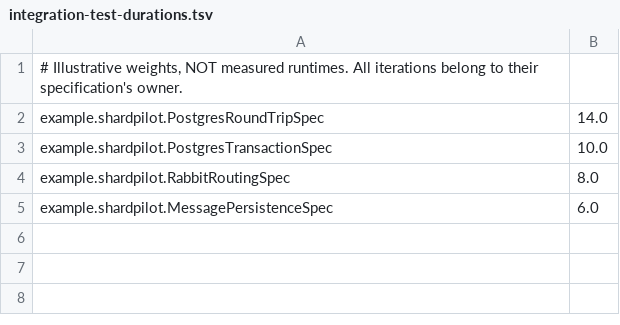
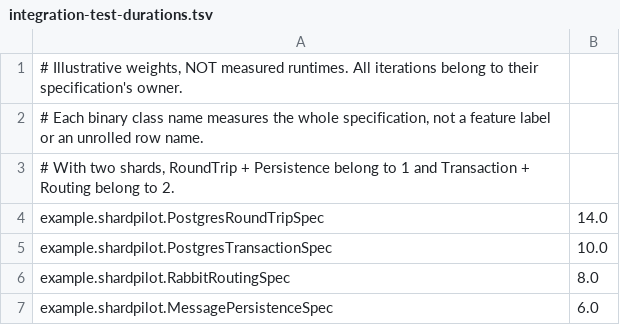
Before and after one commit to sjacek/shardpilot, a TSV file: examples/spock/testcontainers/integration-test-durations.tsv, drawn as a sheet; the diff names each change by its address in the sheet, - before the commit and + after, or states it on an @@ line.

Commit message:
docs(examples): expand Spock example comments and Groovydoc
- Explain setupSpec, shared state and iteration isolation
- Clarify container lifecycle and shard ownership
- Document transaction and RabbitMQ acknowledgment boundaries
- Describe Gradle cache, concurrency and image override settings

```diff
--- a/examples/spock/testcontainers/integration-test-durations.tsv
+++ b/examples/spock/testcontainers/integration-test-durations.tsv
+row 2: # Each binary class name measures the whole specification, not a feature label or an unrolled row name.
+row 3: # With two shards, RoundTrip + Persistence belong to 1 and Transaction + Routing belong to 2.
```
Also changed, not shown: 11 other files.
